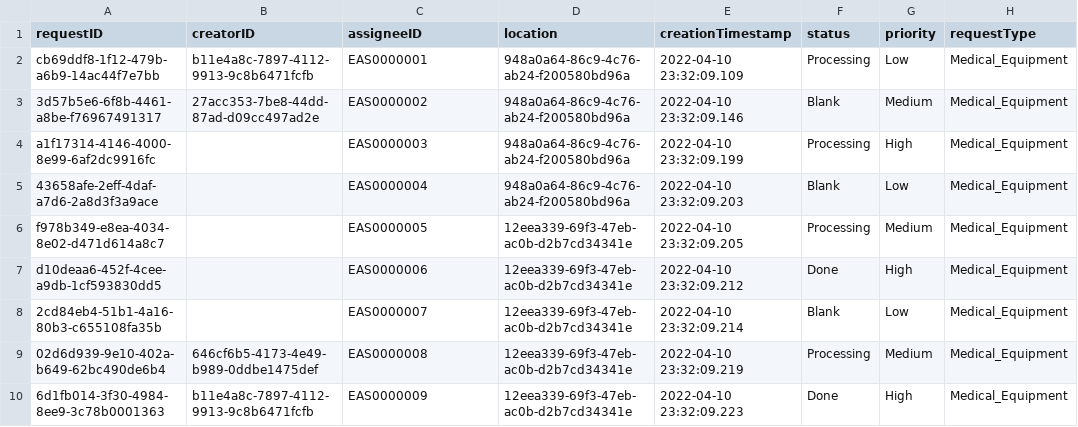
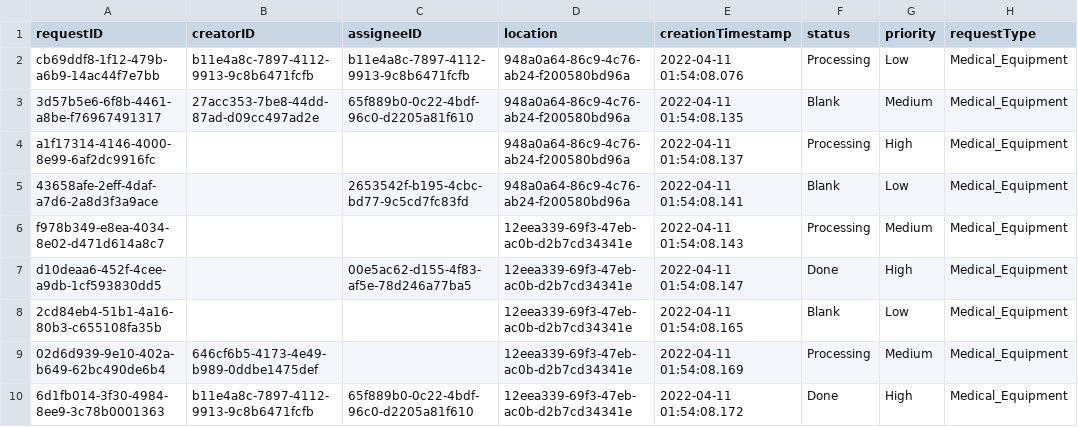
Before and after one commit to CS3733-D22-Team-C/Project, a CSV file: MedEquipReq.csv, drawn as a sheet; only a part is shown; the diff names each change by its address in the sheet, - before the commit and + after, or states it on an @@ line.

Commit message:
AssigneeID linked to Employee
I had to comment out some setterd for the assigneeID as its a text field and we can only setAssignee.

Made changes such that the assignee is properly linked to the employee.

Tested that wrong employee data is not reflected in the MedEquip Req.csv

```diff
--- a/MedEquipReq.csv
+++ b/MedEquipReq.csv
-C2 (assigneeID): EAS0000001
+C2 (assigneeID): b11e4a8c-7897-4112-9913-9c8b6471fcfb
-E2 (creationTimestamp): 2022-04-10 23:32:09.109
+E2 (creationTimestamp): 2022-04-11 01:54:08.076
-C3 (assigneeID): EAS0000002
+C3 (assigneeID): 65f889b0-0c22-4bdf-96c0-d2205a81f610
-E3 (creationTimestamp): 2022-04-10 23:32:09.146
+E3 (creationTimestamp): 2022-04-11 01:54:08.135
-C4 (assigneeID): EAS0000003
+C4 (assigneeID): (empty)
-E4 (creationTimestamp): 2022-04-10 23:32:09.199
+E4 (creationTimestamp): 2022-04-11 01:54:08.137
-C5 (assigneeID): EAS0000004
+C5 (assigneeID): 2653542f-b195-4cbc-bd77-9c5cd7fc83fd
-E5 (creationTimestamp): 2022-04-10 23:32:09.203
+E5 (creationTimestamp): 2022-04-11 01:54:08.141
-C6 (assigneeID): EAS0000005
+C6 (assigneeID): (empty)
-E6 (creationTimestamp): 2022-04-10 23:32:09.205
+E6 (creationTimestamp): 2022-04-11 01:54:08.143
-C7 (assigneeID): EAS0000006
+C7 (assigneeID): 00e5ac62-d155-4f83-af5e-78d246a77ba5
-E7 (creationTimestamp): 2022-04-10 23:32:09.212
+E7 (creationTimestamp): 2022-04-11 01:54:08.147
-C8 (assigneeID): EAS0000007
+C8 (assigneeID): (empty)
-E8 (creationTimestamp): 2022-04-10 23:32:09.214
+E8 (creationTimestamp): 2022-04-11 01:54:08.165
-C9 (assigneeID): EAS0000008
+C9 (assigneeID): (empty)
-E9 (creationTimestamp): 2022-04-10 23:32:09.219
+E9 (creationTimestamp): 2022-04-11 01:54:08.169
-C10 (assigneeID): EAS0000009
+C10 (assigneeID): 65f889b0-0c22-4bdf-96c0-d2205a81f610
-E10 (creationTimestamp): 2022-04-10 23:32:09.223
+E10 (creationTimestamp): 2022-04-11 01:54:08.172
```
Also changed, not shown: 10 other files.
